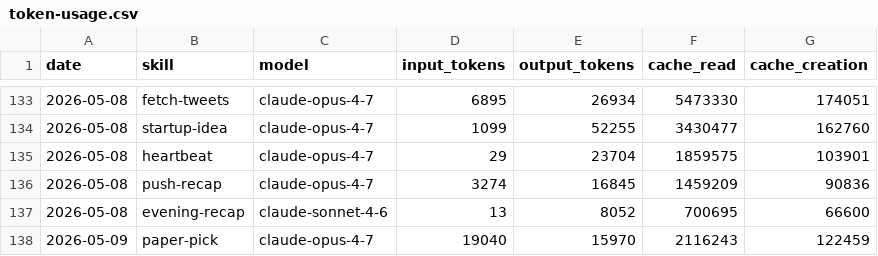
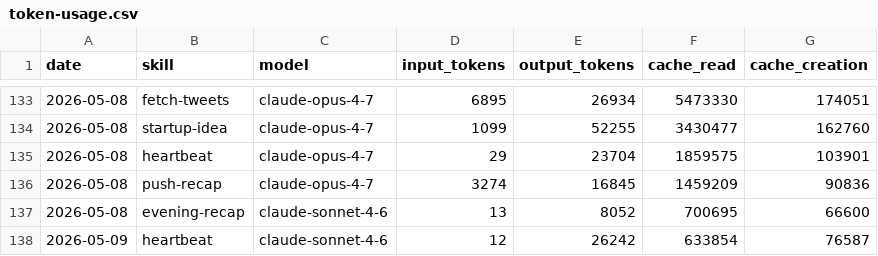
Before and after one commit to tomscaria/aeon, a CSV file: memory/token-usage.csv, drawn as a sheet; only a part is shown, gaps mark what is left out.

Commit message:
chore(heartbeat): auto-commit 2026-05-09

```diff
--- a/memory/token-usage.csv
+++ b/memory/token-usage.csv
@@ -137,2 +137,2 @@ date,skill,model,input_tokens,output_tokens,cache_read,cache_creation
 2026-05-08,evening-recap,claude-sonnet-4-6,13,8052,700695,66600
-2026-05-09,paper-pick,claude-opus-4-7,19040,15970,2116243,122459
+2026-05-09,heartbeat,claude-sonnet-4-6,12,26242,633854,76587
```
Also changed, not shown: 3 other files.
